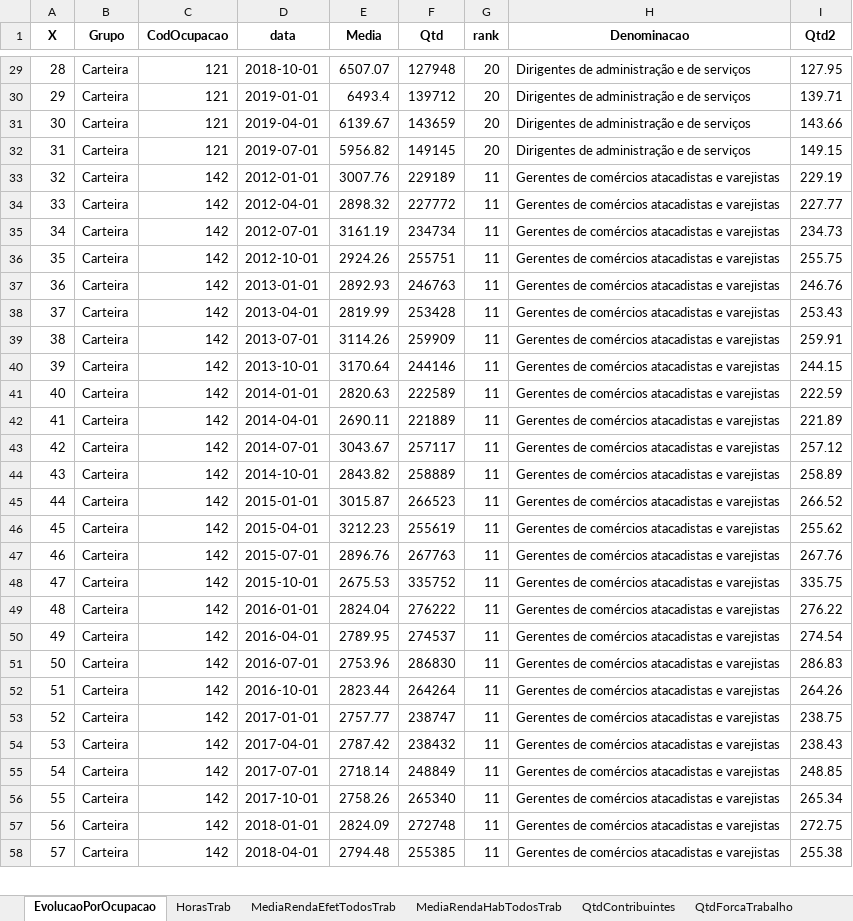
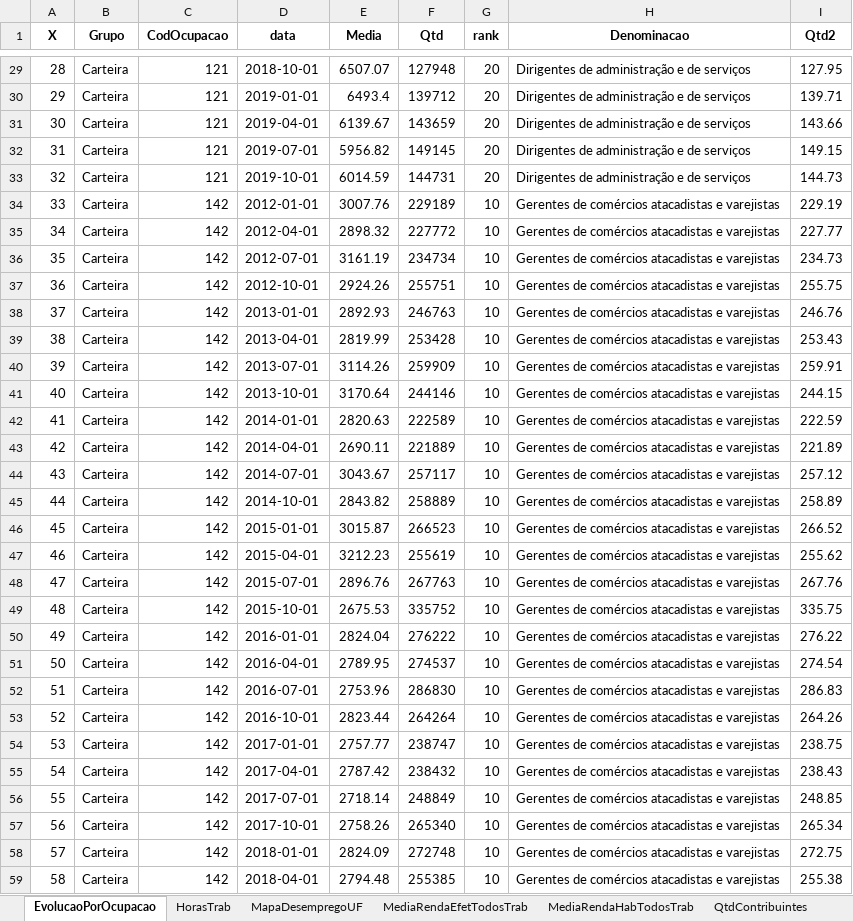
Before and after one commit to arthurwelle/REMIR, an Excel workbook: Dados_PNADC.xlsx, sheet EvolucaoPorOcupacao, drawn as a sheet; only a part is shown, gaps mark what is left out; values as stored, in another font and other column widths than the file's, no borders; addresses are those after the commit; the diff covers the shown part only; the diff names each change by its address in the sheet, - before the commit and + after, or states it on an @@ line.

```diff
--- a/Dados_PNADC.xlsx (sheet EvolucaoPorOcupacao)
+++ b/Dados_PNADC.xlsx (sheet EvolucaoPorOcupacao)
+sheet tab: MapaDesempregoUF
+row 33: 32 | Carteira | 121 | 2019-10-01 | 6014.59 | 144731 | 20 | Dirigentes de administração e de serviços | 144.73
@@ column A (X) renumbered between rows 34 and 1280 @@
-G34:G59 (rank): 11
+G34:G59 (rank): 10
```
Also changed, not shown: 39 added rows and 98 edited cells elsewhere in this sheet, sheet MediaRendaHabTodosTrab, sheet Sheet15, sheet Sheet12, sheet Sheet14, sheet MediaRendaEfetTodosTrab, sheet Sheet13, 3 more sheets, other sheet tabs, 40 other files.
